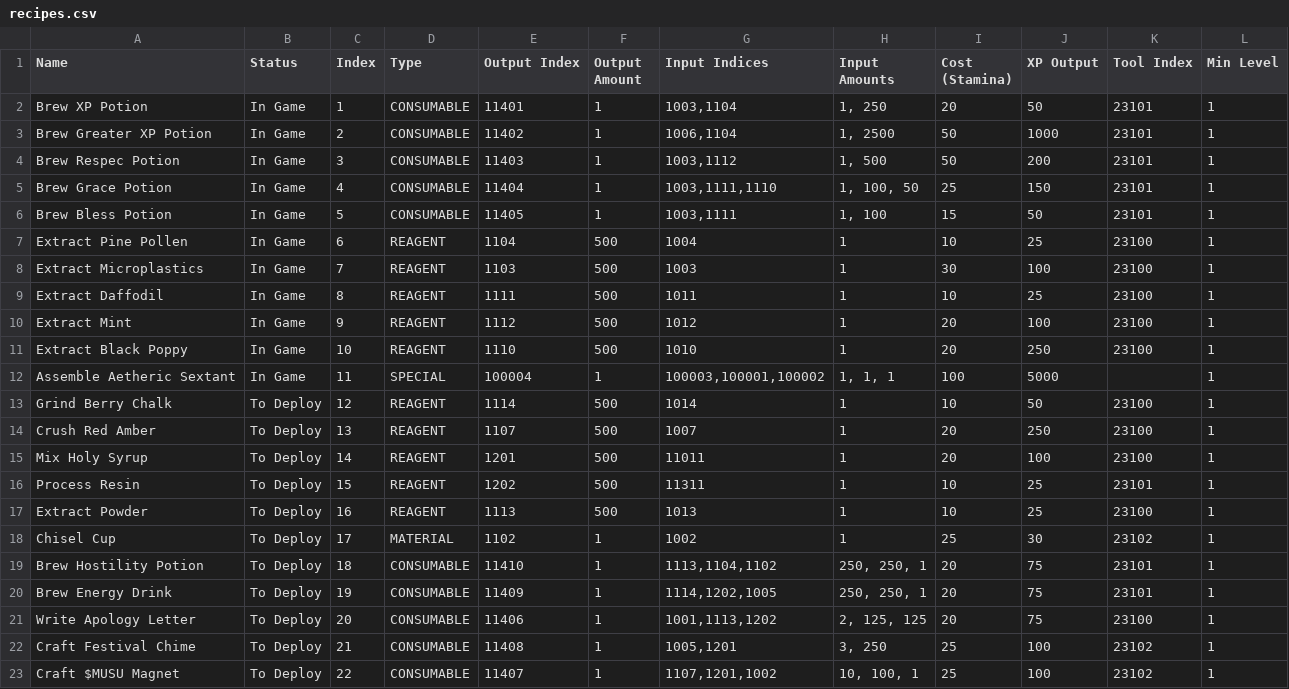
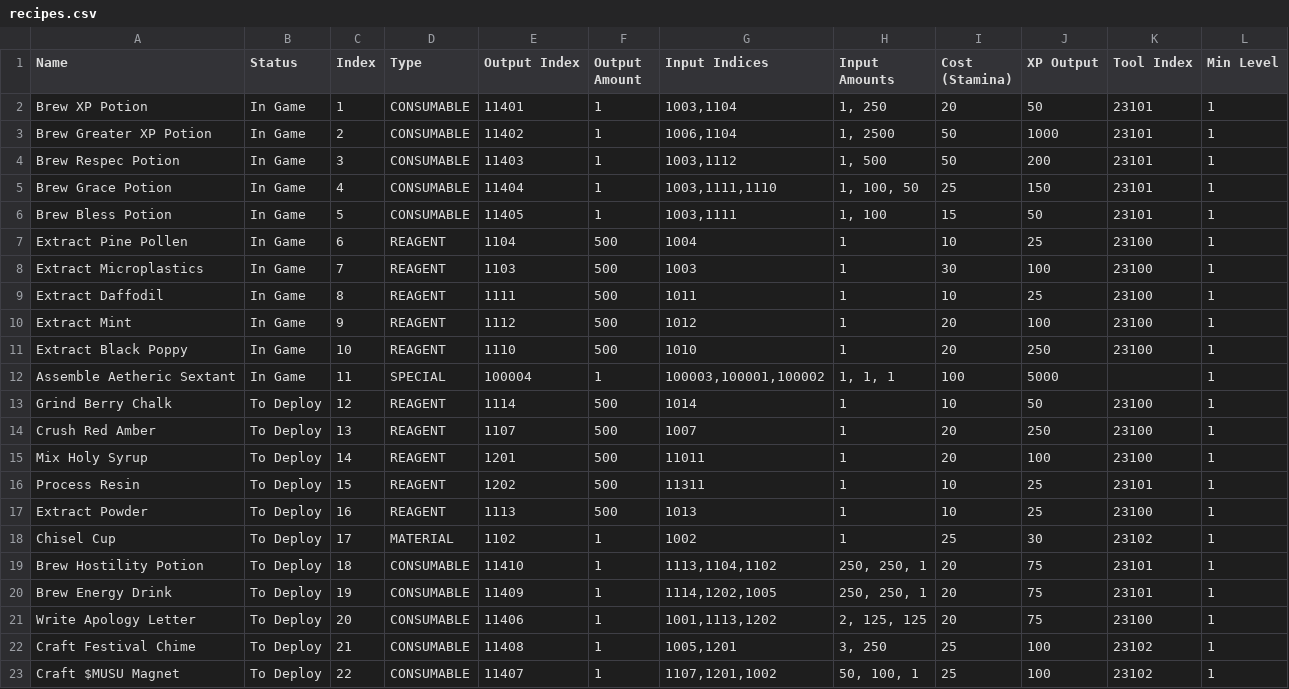
Before and after one commit to kanyaveral/kamigotchi, a CSV file: packages/contracts/deployment/world/data/crafting/recipes.csv, drawn as a sheet.

Commit message:
fix magnet recipe (#1901)
10->50 amber dust

```diff
--- a/packages/contracts/deployment/world/data/crafting/recipes.csv
+++ b/packages/contracts/deployment/world/data/crafting/recipes.csv
@@ -22,2 +22,2 @@ Write Apology Letter,To Deploy,20,CONSUMABLE,11406,1,"1001,1113,1202","2, 125, 1
 Craft Festival Chime,To Deploy,21,CONSUMABLE,11408,1,"1005,1201","3, 250",25,100,23102,1
-Craft $MUSU Magnet,To Deploy,22,CONSUMABLE,11407,1,"1107,1201,1002","10, 100, 1",25,100,23102,1
+Craft $MUSU Magnet,To Deploy,22,CONSUMABLE,11407,1,"1107,1201,1002","50, 100, 1",25,100,23102,1
```
